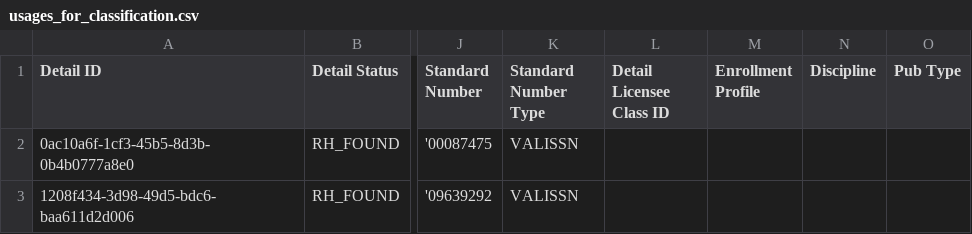
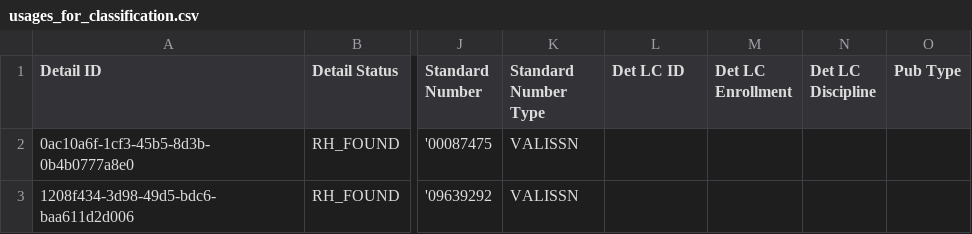
Before and after one commit to Dzmitry-Basiachenka/dist-foreign-aliakh, a CSV file: dist-foreign-repository/src/testInteg/resources/com/copyright/rup/dist/foreign/repository/impl/csv/usages_for_classification.csv, drawn as a sheet; only a part is shown, gaps mark what is left out; the diff names each change by its address in the sheet, - before the commit and + after, or states it on an @@ line.

```diff
--- a/dist-foreign-repository/src/testInteg/resources/com/copyright/rup/dist/foreign/repository/impl/csv/usages_for_classification.csv
+++ b/dist-foreign-repository/src/testInteg/resources/com/copyright/rup/dist/foreign/repository/impl/csv/usages_for_classification.csv
-L1: Detail Licensee Class ID
+L1: Det LC ID
-M1: Enrollment Profile
+M1: Det LC Enrollment
-N1: Discipline
+N1: Det LC Discipline
```
Also changed, not shown: dist-foreign-repository/src/testInteg/resources/com/copyright/rup/dist/foreign/repository/impl/csv/usages_for_classification_empty.csv, dist-foreign-repository/src/testInteg/resources/com/copyright/rup/dist/foreign/repository/impl/csv/usages_report_aacl.csv, 10 other files.
